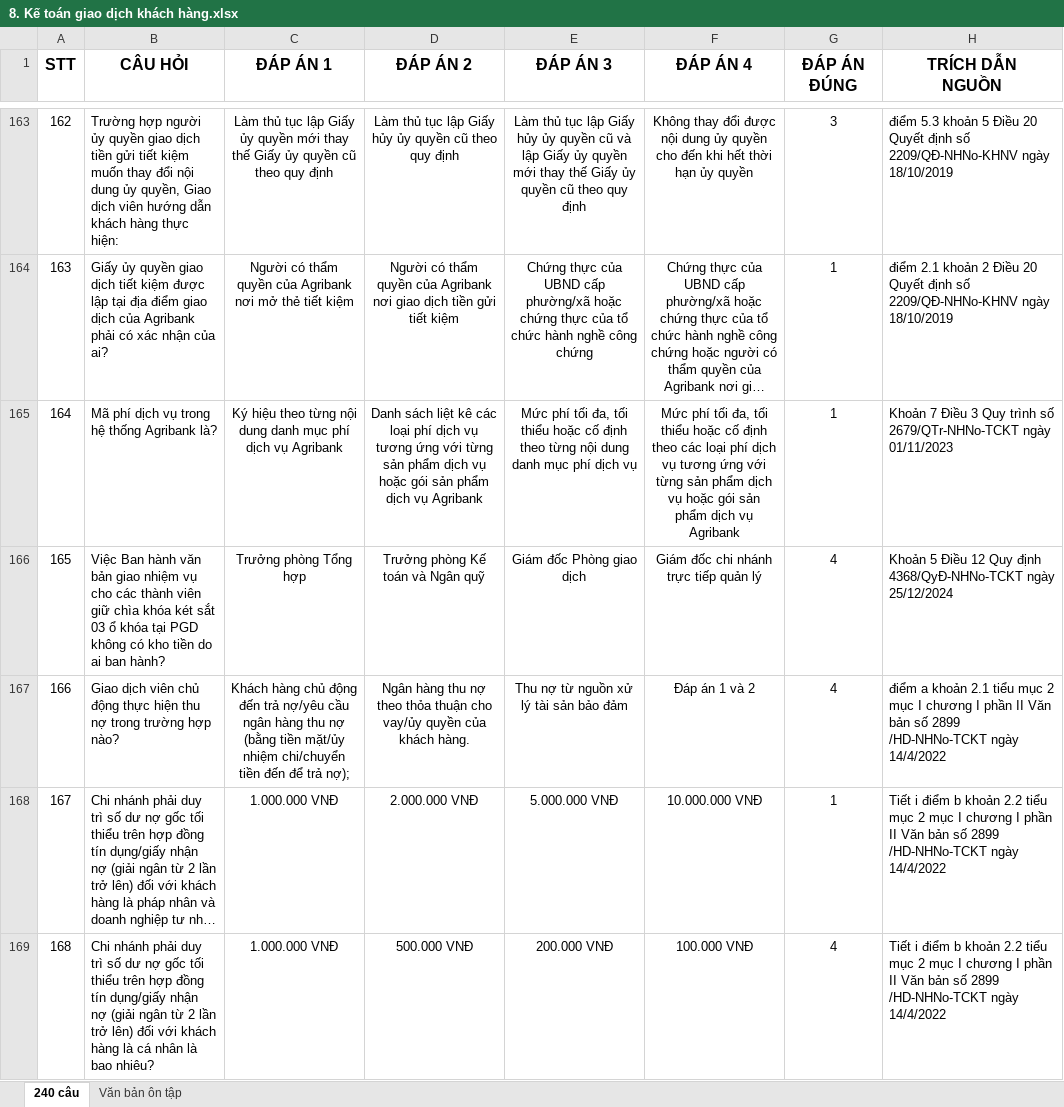
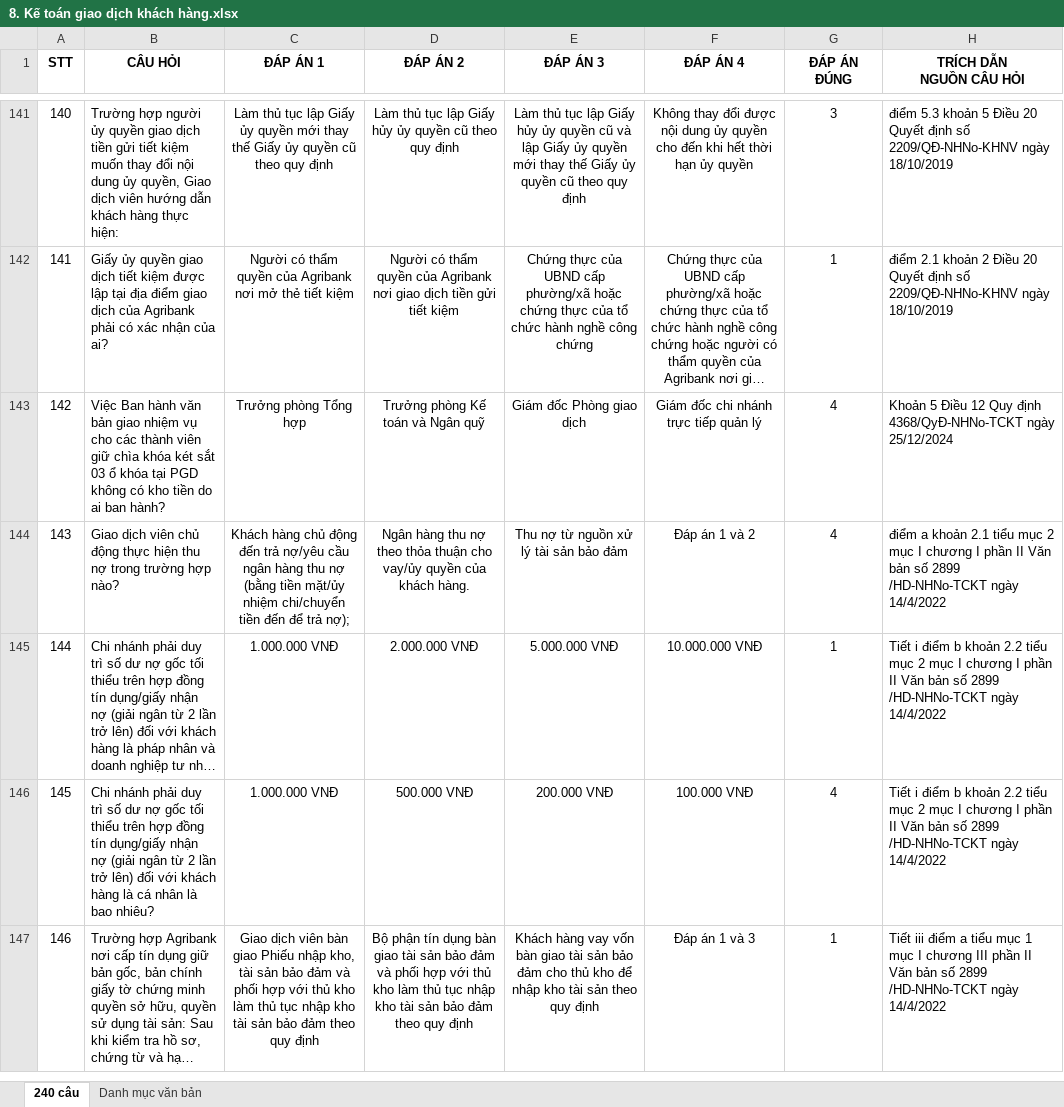
Before and after one commit to uybinhphan/quiz-nghiep-vu, an Excel workbook: quizzes/8. Kế toán giao dịch khách hàng.xlsx, sheet 240 câu, drawn as a sheet; only a part is shown, gaps mark what is left out; the shorter side is filled out with more unchanged rows; long unchanged cells end in …; values as stored, in another font and other column widths than the file's, no borders; removed rows and columns are numbered as before the commit, all else as after; ↵ is a line break in a cell; the diff covers the shown part only; the diff names each change by its address in the sheet, - before the commit and + after, or states it on an @@ line.

```diff
--- a/quizzes/8. Kế toán giao dịch khách hàng.xlsx (sheet 240 câu)
+++ b/quizzes/8. Kế toán giao dịch khách hàng.xlsx (sheet 240 câu)
-sheet tab: Văn bản ôn tập
+sheet tab: Danh mục văn bản
@@ A1:H1 text size: smaller @@
-H1: TRÍCH DẪN ↵ NGUỒN
+H1: TRÍCH DẪN ↵ NGUỒN CÂU HỎI
@@ column A (STT) renumbered between rows 8 and 205 @@
-row 165: 164 | Mã phí dịch vụ trong hệ thống Agribank là? | Ký hiệu theo từng nội dung danh mục phí dịch vụ Agribank | Danh sách liệt kê các loại phí dịch vụ tương ứng với từng sản phẩm dịch vụ hoặc gói sản phẩm dịch vụ Agribank | Mức phí tối đa, tối thiểu hoặc cố định theo từng nội dung danh mục phí dịch vụ | Mức phí tối đa, tối thiểu hoặc cố định theo các loại phí dịch vụ tương ứng với từng sản phẩm dịch vụ hoặc gói sản phẩm dịch vụ Agribank | 1 | Khoản 7 Điều 3 Quy trình số 2679/QTr-NHNo-TCKT ngày 01/11/2023
```
Also changed, not shown: 42 added rows, 41 removed rows, 1 moved row and 19 edited cells elsewhere in this sheet, quizzes/1. Tín dụng KHDN.xlsx, quizzes/11. Công nghệ thông tin.xlsx, 36 other files.
